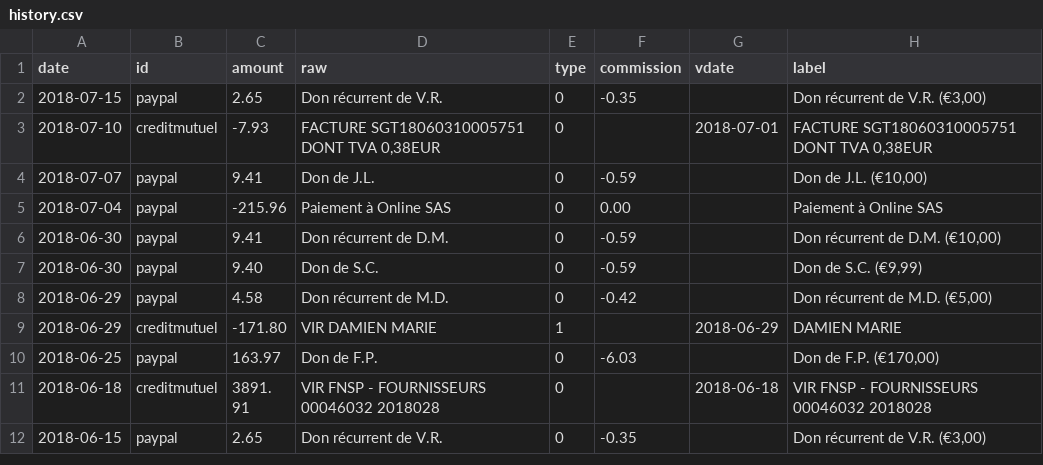
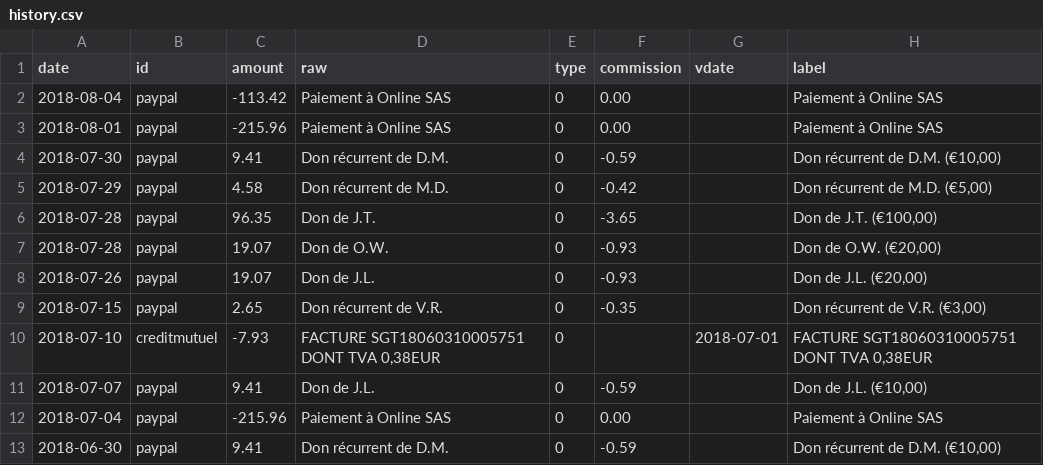
Before and after one commit to regardscitoyens/banque, a CSV file: data/history.csv, drawn as a sheet; only a part is shown; the shorter side is filled out with more unchanged rows; the diff names each change by its address in the sheet, - before the commit and + after, or states it on an @@ line.

Commit message:
manual update paypal

```diff
--- a/data/history.csv
+++ b/data/history.csv
+row 2: 2018-08-04 | paypal | -113.42 | Paiement à Online SAS | 0 | 0.00 |  | Paiement à Online SAS
+row 3: 2018-08-01 | paypal | -215.96 | Paiement à Online SAS | 0 | 0.00 |  | Paiement à Online SAS
+row 4: 2018-07-30 | paypal | 9.41 | Don récurrent de D.M. | 0 | -0.59 |  | Don récurrent de D.M. (€10,00)
+row 5: 2018-07-29 | paypal | 4.58 | Don récurrent de M.D. | 0 | -0.42 |  | Don récurrent de M.D. (€5,00)
+row 6: 2018-07-28 | paypal | 96.35 | Don de J.T. | 0 | -3.65 |  | Don de J.T. (€100,00)
+row 7: 2018-07-28 | paypal | 19.07 | Don de O.W. | 0 | -0.93 |  | Don de O.W. (€20,00)
+row 8: 2018-07-26 | paypal | 19.07 | Don de J.L. | 0 | -0.93 |  | Don de J.L. (€20,00)
```
